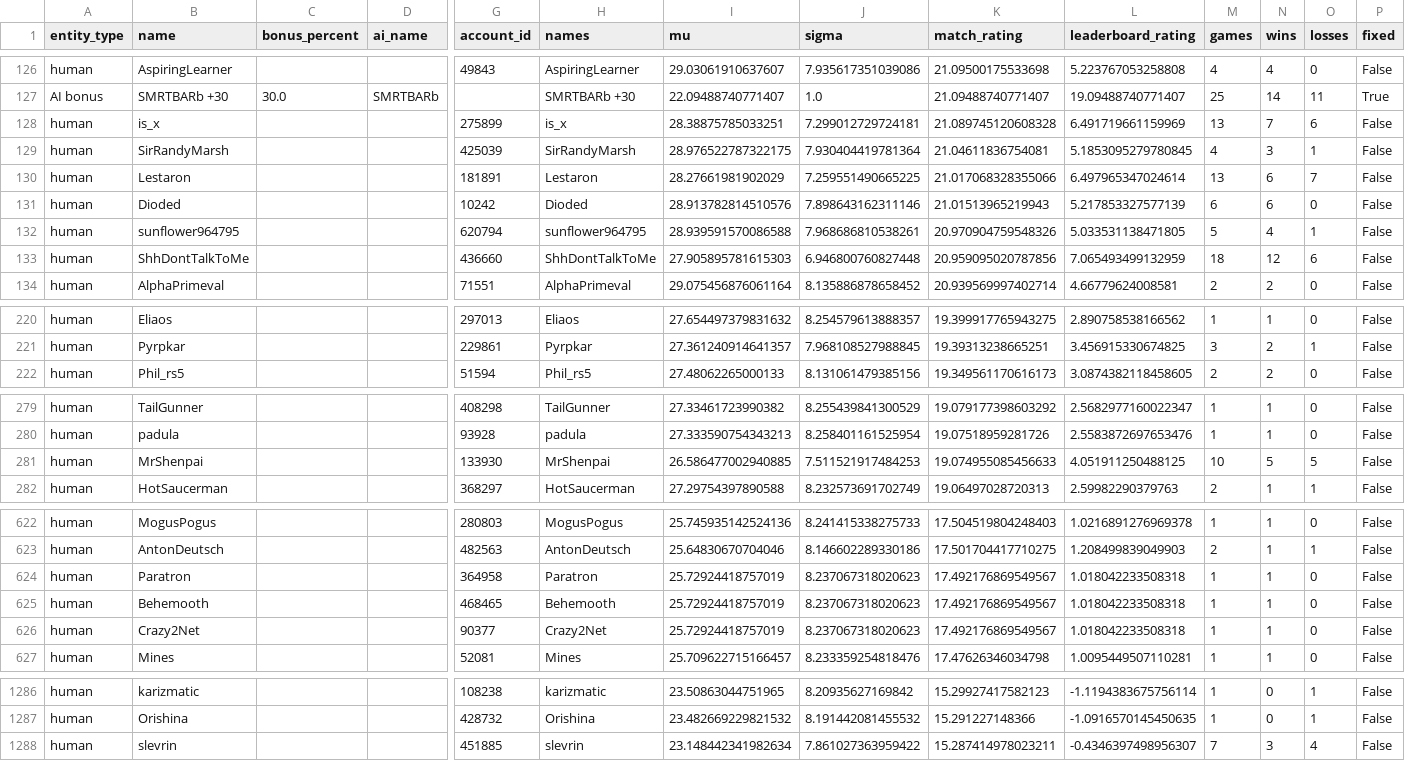
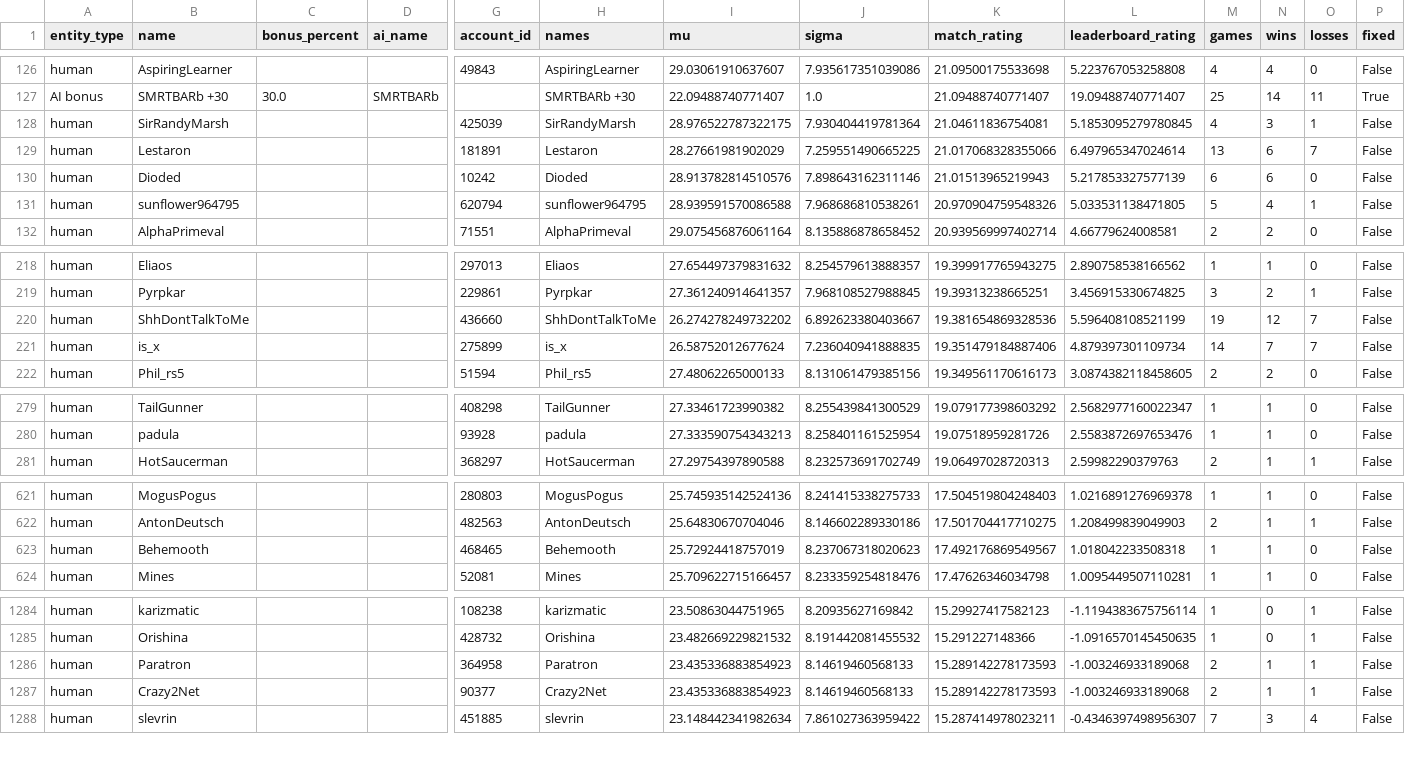
Before and after one commit to Barscrewl/BarbOS, a CSV file: public/fixed_seed/ratings.csv, drawn as a sheet; only a part is shown, gaps mark what is left out; removed rows and columns are numbered as before the commit, all else as after; rows hold the shown columns only; the diff covers the shown part only; the diff names each change by its address in the sheet, - before the commit and + after, or states it on an @@ line.

```diff
--- a/public/fixed_seed/ratings.csv
+++ b/public/fixed_seed/ratings.csv
-row 128: human | is_x |  |  | 275899 | is_x | 28.38875785033251 | 7.299012729724181 | 21.089745120608328 | 6.491719661159969 | 13 | 7 | 6 | False
-row 133: human | ShhDontTalkToMe |  |  | 436660 | ShhDontTalkToMe | 27.905895781615303 | 6.946800760827448 | 20.959095020787856 | 7.065493499132959 | 18 | 12 | 6 | False
+row 220: human | ShhDontTalkToMe |  |  | 436660 | ShhDontTalkToMe | 26.274278249732202 | 6.892623380403667 | 19.381654869328536 | 5.596408108521199 | 19 | 12 | 7 | False
+row 221: human | is_x |  |  | 275899 | is_x | 26.58752012677624 | 7.236040941888835 | 19.351479184887406 | 4.879397301109734 | 14 | 7 | 7 | False
-row 281: human | MrShenpai |  |  | 133930 | MrShenpai | 26.586477002940885 | 7.511521917484253 | 19.074955085456633 | 4.051911250488125 | 10 | 5 | 5 | False
-row 624: human | Paratron |  |  | 364958 | Paratron | 25.72924418757019 | 8.237067318020623 | 17.492176869549567 | 1.018042233508318 | 1 | 1 | 0 | False
-row 626: human | Crazy2Net |  |  | 90377 | Crazy2Net | 25.72924418757019 | 8.237067318020623 | 17.492176869549567 | 1.018042233508318 | 1 | 1 | 0 | False
+row 1286: human | Paratron |  |  | 364958 | Paratron | 23.435336883854923 | 8.14619460568133 | 15.289142278173593 | -1.003246933189068 | 2 | 1 | 1 | False
+row 1287: human | Crazy2Net |  |  | 90377 | Crazy2Net | 23.435336883854923 | 8.14619460568133 | 15.289142278173593 | -1.003246933189068 | 2 | 1 | 1 | False
```
Also changed, not shown: 4 added rows, 3 removed rows and 2 edited cells elsewhere in this file, data/matches_index.csv, public/fixed_seed/matches.csv, 14 other files.
